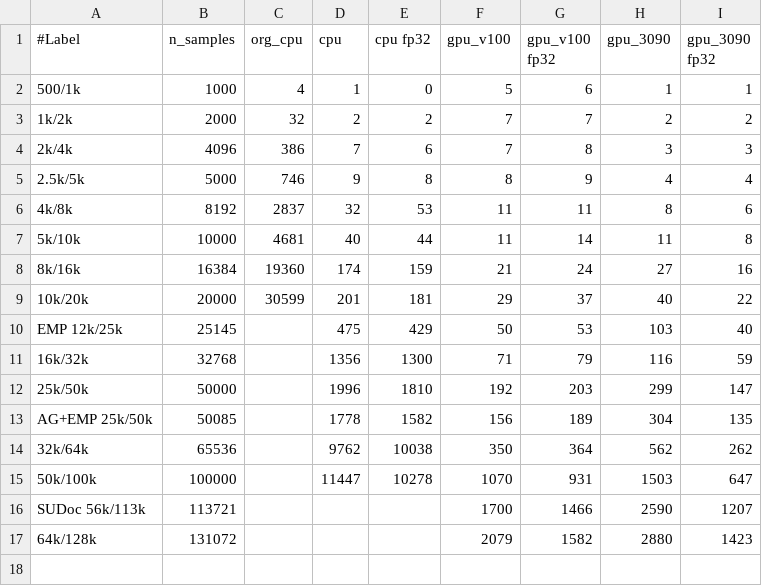
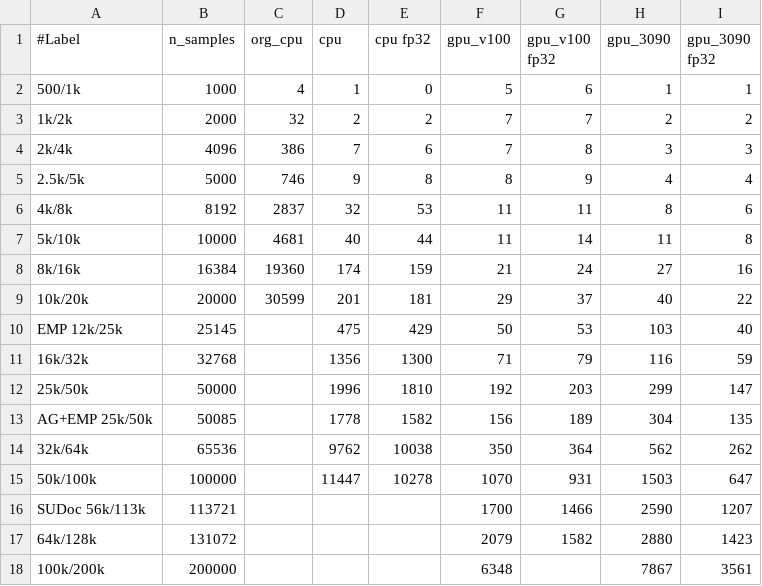
Before and after one commit to sfiligoi/unifrac, a CSV file: benchmarks/summary_uw.csv, drawn as a sheet; the diff names each change by its address in the sheet, - before the commit and + after, or states it on an @@ line.

```diff
--- a/benchmarks/summary_uw.csv
+++ b/benchmarks/summary_uw.csv
+row 18: 100k/200k | 200000 |  |  |  | 6348 |  | 7867 | 3561
```
Also changed, not shown: benchmarks/summary_uw_f.csv, benchmarks/summary_wn.csv.
